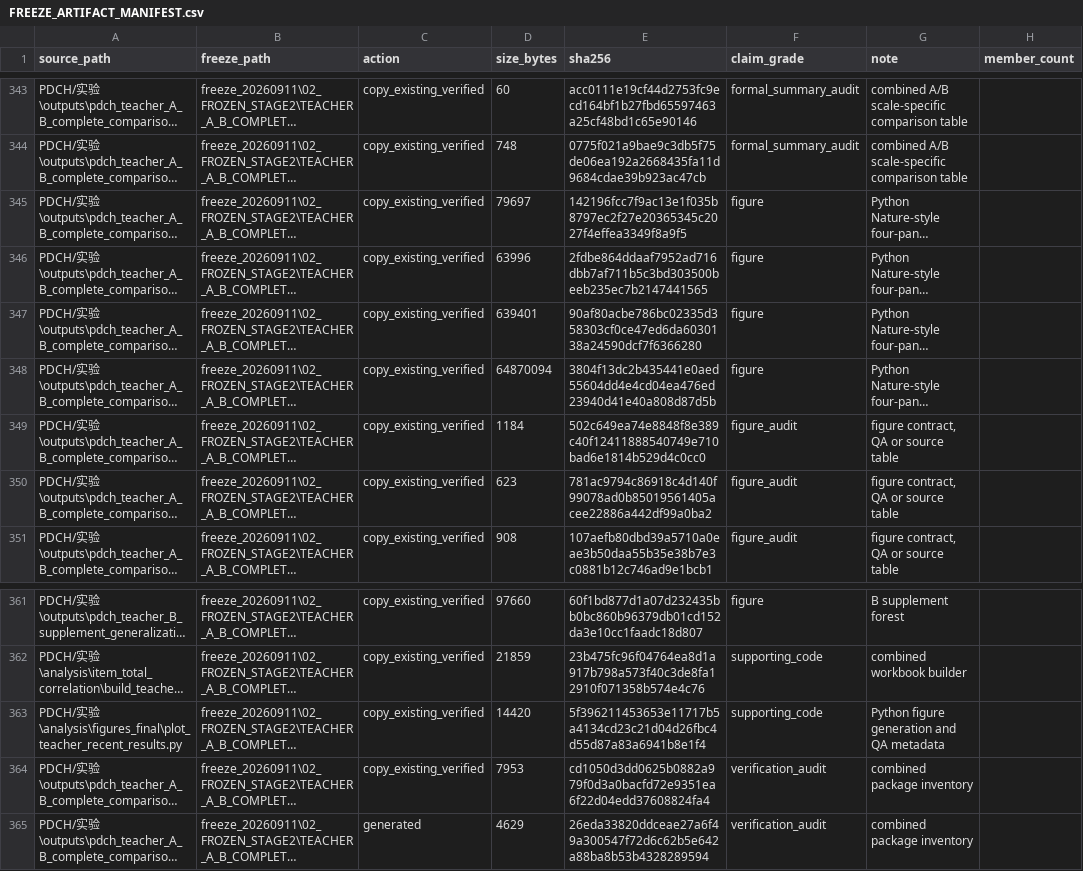
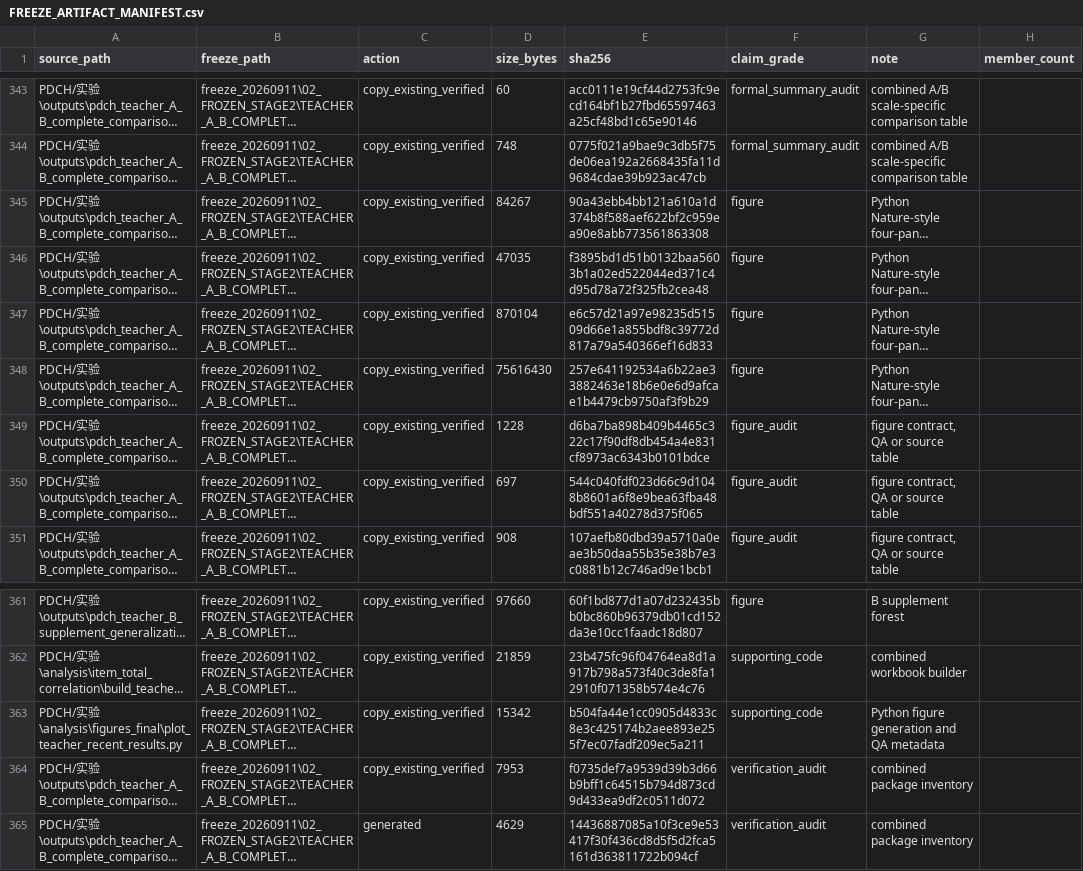
Before and after one commit to jersery66/HAMD-PHQ, a CSV file: freeze_20260912/audit/FREEZE_ARTIFACT_MANIFEST.csv, drawn as a sheet; only a part is shown, gaps mark what is left out; long unchanged cells end in …; the diff names each change by its address in the sheet, - before the commit and + after, or states it on an @@ line.

```diff
--- a/freeze_20260912/audit/FREEZE_ARTIFACT_MANIFEST.csv
+++ b/freeze_20260912/audit/FREEZE_ARTIFACT_MANIFEST.csv
-D345 (size_bytes): 79697
+D345 (size_bytes): 84267
-E345 (sha256): 142196fcc7f9ac13e1f035b8797ec2f27e20365345c2027f4effea3349f8a9f5
+E345 (sha256): 90a43ebb4bb121a610a1d374b8f588aef622bf2c959ea90e8abb773561863308
-D346 (size_bytes): 63996
+D346 (size_bytes): 47035
-E346 (sha256): 2fdbe864ddaaf7952ad716dbb7af711b5c3bd303500beeb235ec7b2147441565
+E346 (sha256): f3895bd1d51b0132baa5603b1a02ed522044ed371c4d95d78a72f325fb2cea48
-D347 (size_bytes): 639401
+D347 (size_bytes): 870104
-E347 (sha256): 90af80acbe786bc02335d358303cf0ce47ed6da6030138a24590dcf7f6366280
+E347 (sha256): e6c57d21a97e98235d51509d66e1a855bdf8c39772d817a79a540366ef16d833
-D348 (size_bytes): 64870094
+D348 (size_bytes): 75616430
-E348 (sha256): 3804f13dc2b435441e0aed55604dd4e4cd04ea476ed23940d41e40a808d87d5b
+E348 (sha256): 257e641192534a6b22ae33882463e18b6e0e6d9afcae1b4479cb9750af3f9b29
-D349 (size_bytes): 1184
+D349 (size_bytes): 1228
-E349 (sha256): 502c649ea74e8848f8e389c40f12411888540749e710bad6e1814b529d4c0cc0
+E349 (sha256): d6ba7ba898b409b4465c322c17f90df8db454a4e831cf8973ac6343b0101bdce
-D350 (size_bytes): 623
+D350 (size_bytes): 697
-E350 (sha256): 781ac9794c86918c4d140f99078ad0b85019561405acee22886a442df99a0ba2
+E350 (sha256): 544c040fdf023d66c9d1048b8601a6f8e9bea63fba48bdf551a40278d375f065
-D363 (size_bytes): 14420
+D363 (size_bytes): 15342
-E363 (sha256): 5f396211453653e11717b5a4134cd23c21d04d26fbc4d55d87a83a6941b8e1f4
+E363 (sha256): b504fa44e1cc0905d4833c8e3c425174b2aee893e255f7ec07fadf209ec5a211
-E364 (sha256): cd1050d3dd0625b0882a979f0d3a0bacfd72e9351ea6f22d04edd37608824fa4
+E364 (sha256): f0735def7a9539d39b3d66b9bff1c64515b794d873cd9d433ea9df2c0511d072
-E365 (sha256): 26eda33820ddceae27a6f49a300547f72d6c62b5e642a88ba8b53b4328289594
+E365 (sha256): 14436887085a10f3ce9e53417f30f436cd8d5f5d2fca5161d363811722b094cf
```
Also changed, not shown: freeze_20260912/RELEASE_FILE_MANIFEST.csv, freeze_20260912/stage2/teacher_A_B_complete_comparison/PACKAGE_FILE_MANIFEST.csv, 8 other files.
